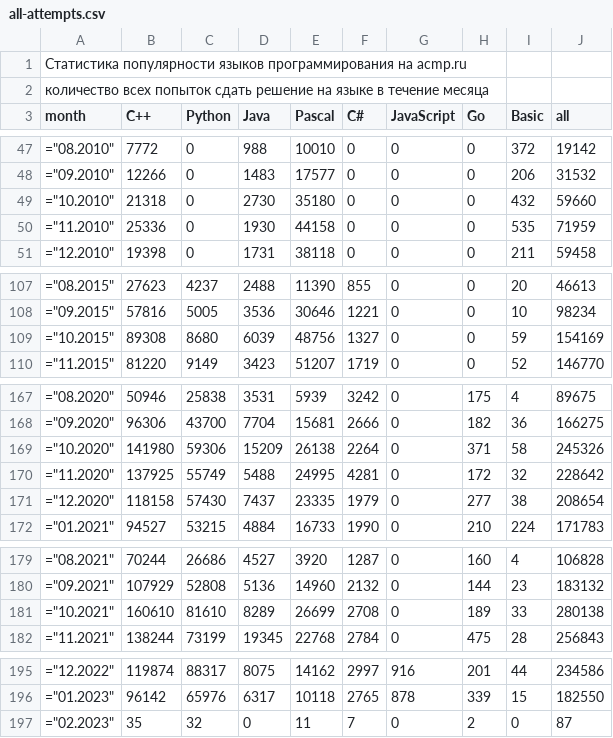
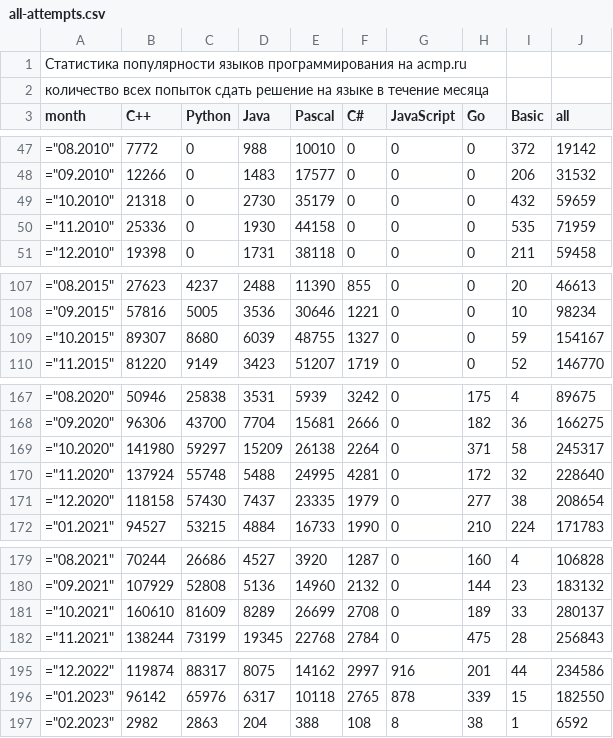
Before and after one commit to BorisMenshikov/acmp-langs-data, a CSV file: all-attempts.csv, drawn as a sheet; only a part is shown, gaps mark what is left out.

```diff
--- a/all-attempts.csv
+++ b/all-attempts.csv
@@ -48,3 +48,3 @@ month;C++;Python;Java;Pascal;C#;JavaScript;Go;Basic;all
 ="09.2010";12266;0;1483;17577;0;0;0;206;31532
-="10.2010";21318;0;2730;35180;0;0;0;432;59660
+="10.2010";21318;0;2730;35179;0;0;0;432;59659
 ="11.2010";25336;0;1930;44158;0;0;0;535;71959
@@ -108,3 +108,3 @@ month;C++;Python;Java;Pascal;C#;JavaScript;Go;Basic;all
 ="09.2015";57816;5005;3536;30646;1221;0;0;10;98234
-="10.2015";89308;8680;6039;48756;1327;0;0;59;154169
+="10.2015";89307;8680;6039;48755;1327;0;0;59;154167
 ="11.2015";81220;9149;3423;51207;1719;0;0;52;146770
@@ -168,4 +168,4 @@ month;C++;Python;Java;Pascal;C#;JavaScript;Go;Basic;all
 ="09.2020";96306;43700;7704;15681;2666;0;182;36;166275
-="10.2020";141980;59306;15209;26138;2264;0;371;58;245326
-="11.2020";137925;55749;5488;24995;4281;0;172;32;228642
+="10.2020";141980;59297;15209;26138;2264;0;371;58;245317
+="11.2020";137924;55748;5488;24995;4281;0;172;32;228640
 ="12.2020";118158;57430;7437;23335;1979;0;277;38;208654
@@ -180,3 +180,3 @@ month;C++;Python;Java;Pascal;C#;JavaScript;Go;Basic;all
 ="09.2021";107929;52808;5136;14960;2132;0;144;23;183132
-="10.2021";160610;81610;8289;26699;2708;0;189;33;280138
+="10.2021";160610;81609;8289;26699;2708;0;189;33;280137
 ="11.2021";138244;73199;19345;22768;2784;0;475;28;256843
@@ -196,2 +196,2 @@ month;C++;Python;Java;Pascal;C#;JavaScript;Go;Basic;all
 ="01.2023";96142;65976;6317;10118;2765;878;339;15;182550
-="02.2023";35;32;0;11;7;0;2;0;87
+="02.2023";2982;2863;204;388;108;8;38;1;6592
```
Also changed, not shown: accepted-attempts.csv, accepted-unique-user-problem.csv, 15 other files.
